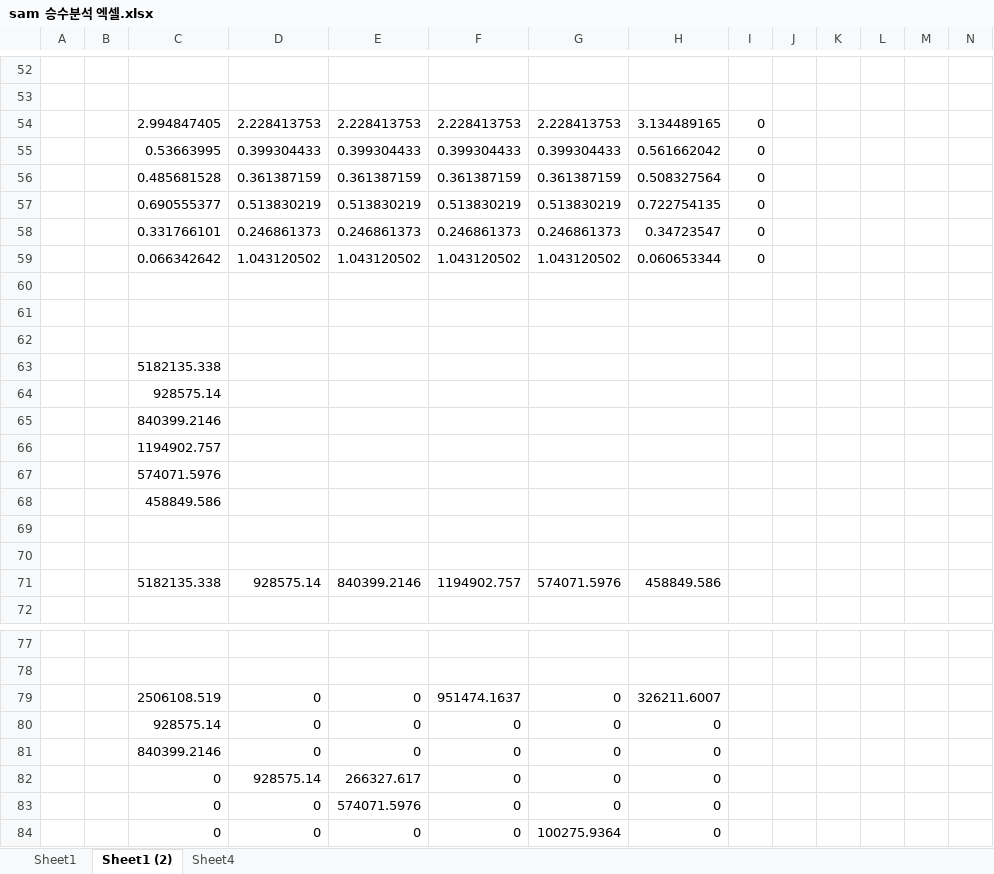
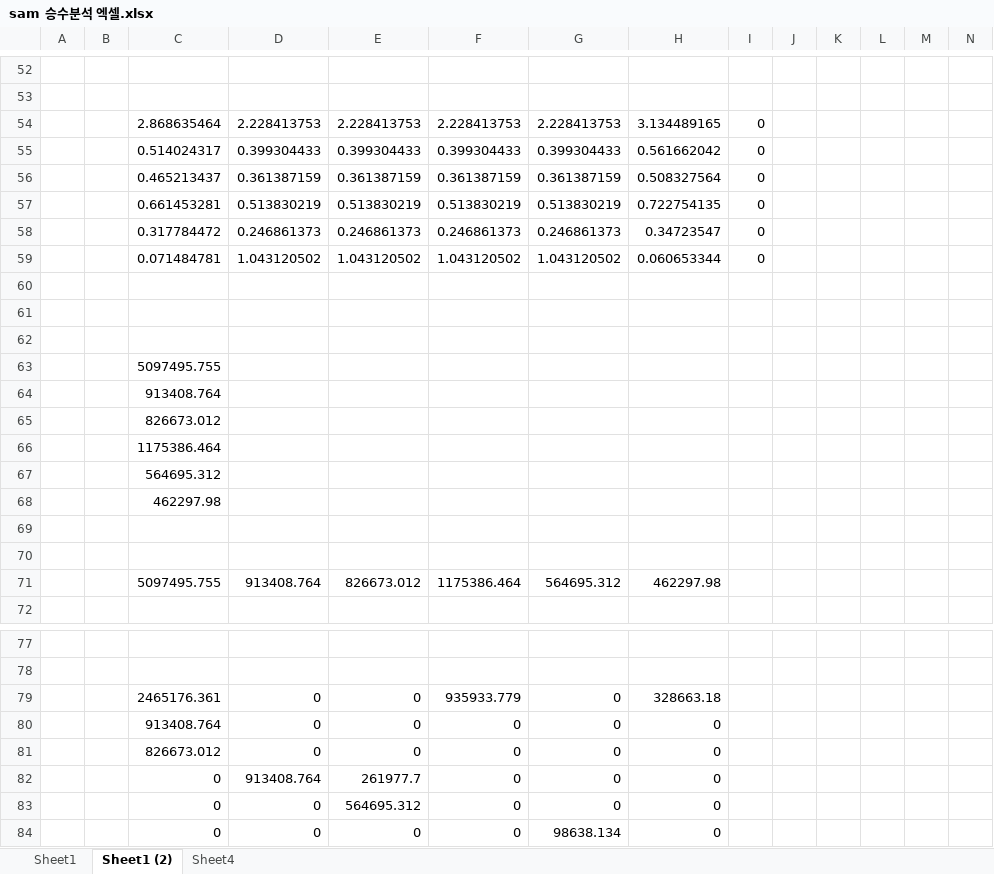
Before and after one commit to ehddy/spatial_information_project, an Excel workbook: sam 구축/sam 승수분석 엑셀.xlsx, sheet Sheet1 (2), drawn as a sheet; only a part is shown, gaps mark what is left out; values as stored, in another font and other column widths than the file's, no borders; removed rows and columns are numbered as before the commit, all else as after; the diff covers the shown part only; the diff names each change by its address in the sheet, - before the commit and + after, or states it on an @@ line.

```diff
--- a/sam 구축/sam 승수분석 엑셀.xlsx (sheet Sheet1 (2))
+++ b/sam 구축/sam 승수분석 엑셀.xlsx (sheet Sheet1 (2))
-C54: 2.994847405
+C54: 2.868635464
-C55: 0.53663995
+C55: 0.514024317
-C56: 0.485681528
+C56: 0.465213437
-C57: 0.690555377
+C57: 0.661453281
-C58: 0.331766101
+C58: 0.317784472
-C59: 0.066342642
+C59: 0.071484781
-C63: 5182135.338
+C63: 5097495.755
-C64: 928575.14
+C64: 913408.764
-C65: 840399.2146
+C65: 826673.012
-C66: 1194902.757
+C66: 1175386.464
-C67: 574071.5976
+C67: 564695.312
-C68: 458849.586
+C68: 462297.98
-row 71:  |  | 5182135.338 | 928575.14 | 840399.2146 | 1194902.757 | 574071.5976 | 458849.586
+row 71:  |  | 5097495.755 | 913408.764 | 826673.012 | 1175386.464 | 564695.312 | 462297.98
-C79: 2506108.519
+C79: 2465176.361
-F79: 951474.1637
+F79: 935933.779
-H79: 326211.6007
+H79: 328663.18
-C80: 928575.14
+C80: 913408.764
-C81: 840399.2146
+C81: 826673.012
-D82: 928575.14
+D82: 913408.764
-E82: 266327.617
+E82: 261977.7
-E83: 574071.5976
+E83: 564695.312
-G84: 100275.9364
+G84: 98638.134
```
Also changed, not shown: 6 edited cells elsewhere in this sheet, 2016년 기준 최종 전처리 산업연관표(총거래표).xlsx, 2019년 기준 최종 전처리 산업연관표(총거래표).xlsx, 21 other files.
